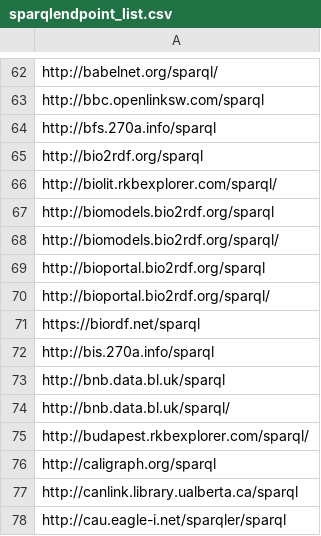
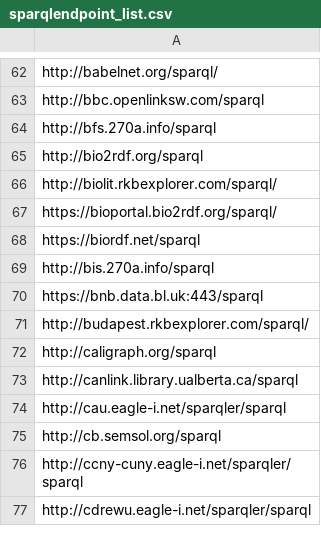
Before and after one commit to neumarcx/sparql, a CSV file: sparqlendpoint_list.csv, drawn as a sheet; only a part is shown, gaps mark what is left out; the shorter side is filled out with more unchanged rows.

Commit message:
bnb.data.bl.uk has moved
https://bnb.data.bl.uk:443/sparql

```diff
--- a/sparqlendpoint_list.csv
+++ b/sparqlendpoint_list.csv
@@ -66,10 +66,6 @@ http://bio2rdf.org/sparql
 http://biolit.rkbexplorer.com/sparql/
-http://biomodels.bio2rdf.org/sparql
-http://biomodels.bio2rdf.org/sparql/
-http://bioportal.bio2rdf.org/sparql
-http://bioportal.bio2rdf.org/sparql/
+https://bioportal.bio2rdf.org/sparql/
 https://biordf.net/sparql
 http://bis.270a.info/sparql
-http://bnb.data.bl.uk/sparql
-http://bnb.data.bl.uk/sparql/
+https://bnb.data.bl.uk:443/sparql
 http://budapest.rkbexplorer.com/sparql/
```
